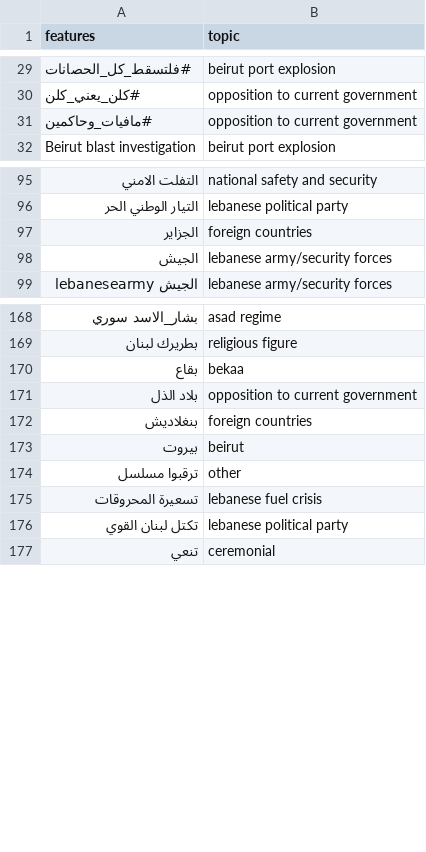
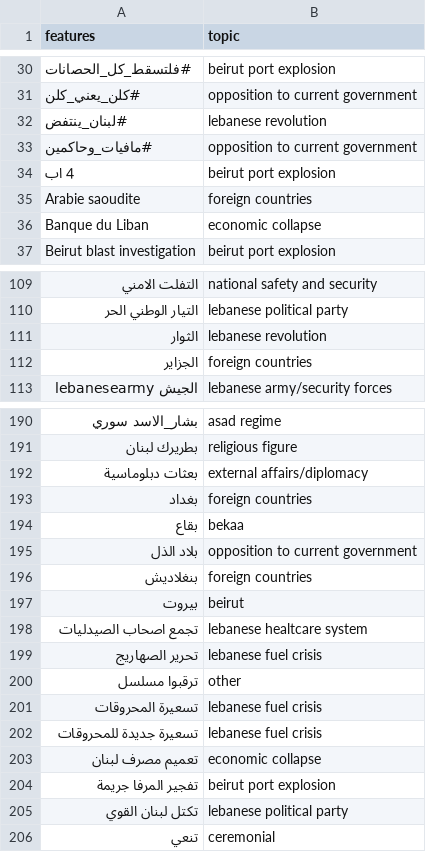
Before and after one commit to danielkingori/phoenix, a CSV file: phoenix/common/config/single_feature_match_topic_config.csv, drawn as a sheet; only a part is shown, gaps mark what is left out; removed rows and columns are numbered as before the commit, all else as after; the diff covers the shown part only; the diff names each change by its address in the sheet, - before the commit and + after, or states it on an @@ line.

Commit message:
Update feature_topic_mapping analyst 210916

```diff
--- a/phoenix/common/config/single_feature_match_topic_config.csv
+++ b/phoenix/common/config/single_feature_match_topic_config.csv
+row 32: #لبنان_ينتفض | lebanese revolution
+row 34: 4 اب | beirut port explosion
+row 35: Arabie saoudite | foreign countries
+row 36: Banque du Liban | economic collapse
+row 111: الثوار | lebanese revolution
-row 98: الجيش | lebanese army/security forces
+row 192: بعثات دبلوماسية | external affairs/diplomacy
+row 193: بغداد | foreign countries
+row 198: تجمع اصحاب الصيدليات | lebanese healtcare system
+row 199: تحرير الصهاريج | lebanese fuel crisis
+row 202: تسعيرة جديدة للمحروقات | lebanese fuel crisis
+row 203: تعميم مصرف لبنان | economic collapse
+row 204: تفجير المرفا جريمة | beirut port explosion
```
Also changed, not shown: 31 added rows and 1 removed row elsewhere in this file.
